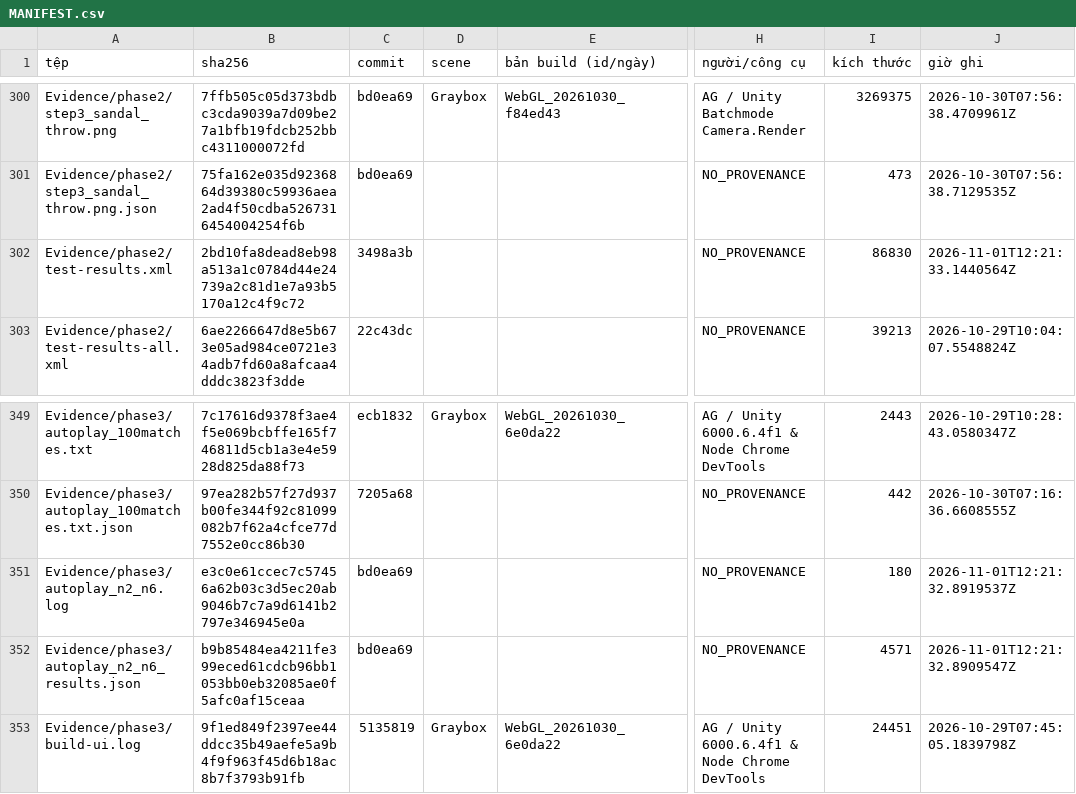
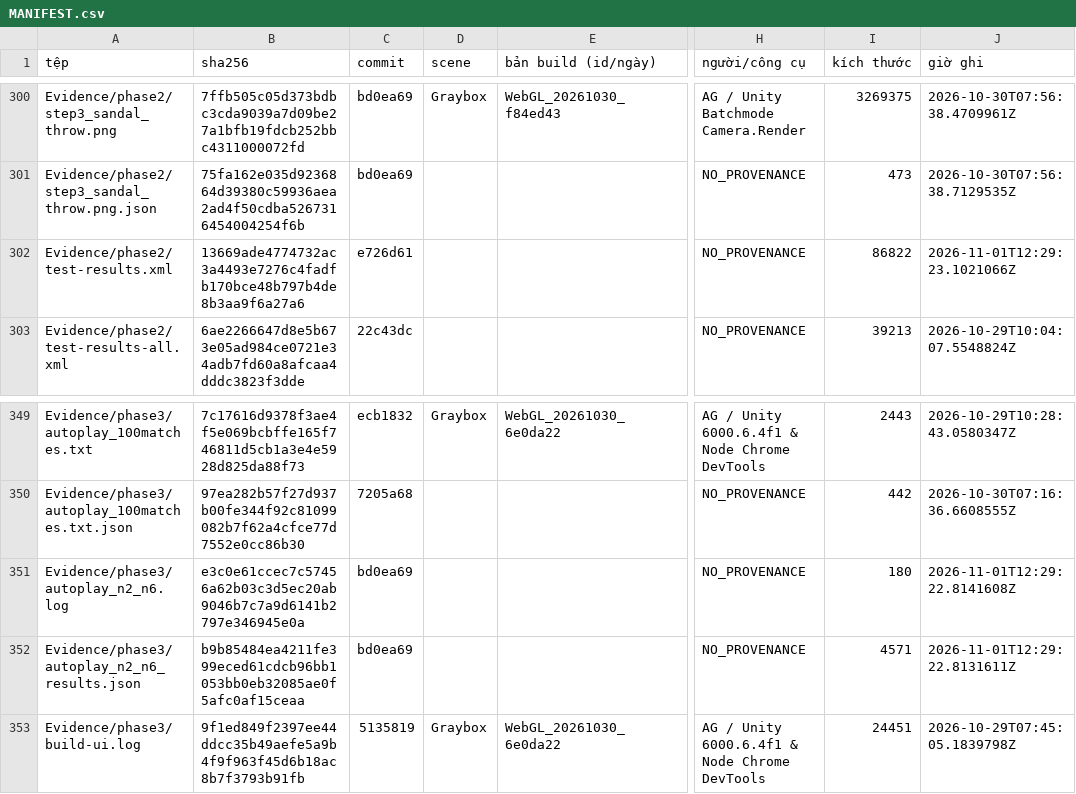
Before and after one commit to nguyenvanbaongoc24-eng/hitmegame, a CSV file: Evidence/MANIFEST.csv, drawn as a sheet; only a part is shown, gaps mark what is left out; the diff names each change by its address in the sheet, - before the commit and + after, or states it on an @@ line.

```diff
--- a/Evidence/MANIFEST.csv
+++ b/Evidence/MANIFEST.csv
-B302 (sha256): 2bd10fa8dead8eb98a513a1c0784d44e24739a2c81d1e7a93b5170a12c4f9c72
+B302 (sha256): 13669ade4774732ac3a4493e7276c4fadfb170bce48b797b4de8b3aa9f6a27a6
-C302 (commit): 3498a3b
+C302 (commit): e726d61
-I302 (kích thước): 86830
+I302 (kích thước): 86822
-J302 (giờ ghi): 2026-11-01T12:21:33.1440564Z
+J302 (giờ ghi): 2026-11-01T12:29:23.1021066Z
-J351 (giờ ghi): 2026-11-01T12:21:32.8919537Z
+J351 (giờ ghi): 2026-11-01T12:29:22.8141608Z
-J352 (giờ ghi): 2026-11-01T12:21:32.8909547Z
+J352 (giờ ghi): 2026-11-01T12:29:22.8131611Z
```
Also changed, not shown: 1 other file.
